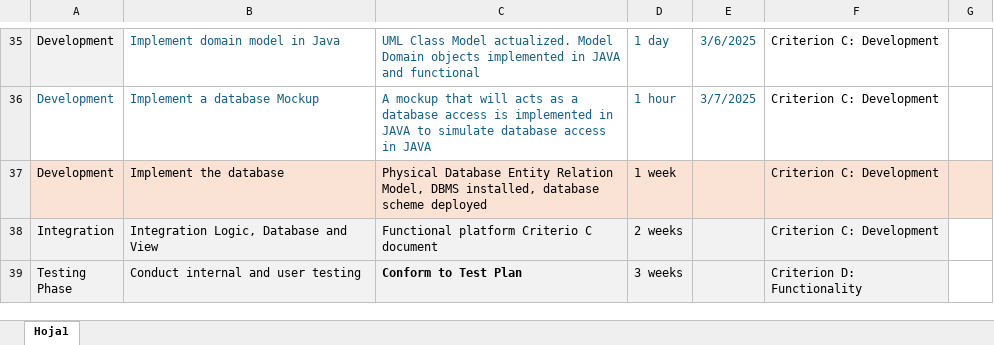
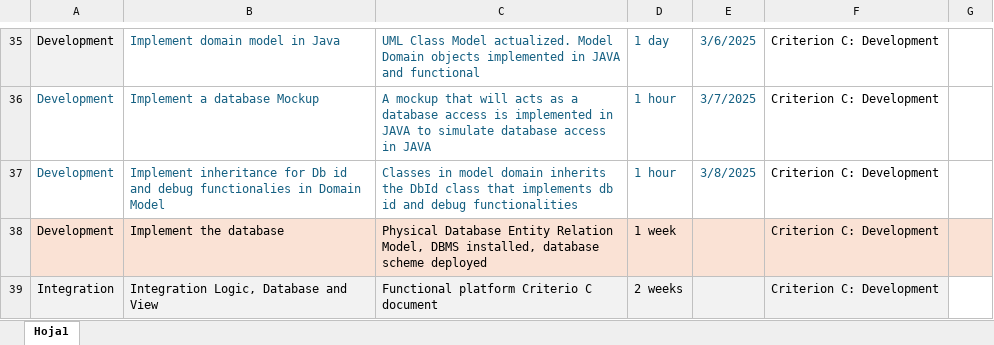
Before and after one commit to dsanicolas/internal-java, an Excel workbook: documentation/Record Of Tasks.xlsx, sheet Hoja1, drawn as a sheet; only a part is shown, gaps mark what is left out; the shorter side is filled out with more unchanged rows; values as stored, in another font and other column widths than the file's, no borders; charts and pictures not drawn; the diff names each change by its address in the sheet, - before the commit and + after, or states it on an @@ line.

Commit message:
State 6 Implementation v1.0.2 - model - DbId
State 6 Implementation v1.0.2 - model - DbId

```diff
--- a/documentation/Record Of Tasks.xlsx (sheet Hoja1)
+++ b/documentation/Record Of Tasks.xlsx (sheet Hoja1)
+row 37: Development | Implement inheritance for Db id and debug functionalies in Domain Model | Classes in model domain inherits the DbId class that implements db id and debug functionalities | 1 hour | 3/8/2025 | Criterion C: Development
```
Also changed, not shown: 7 other files.
